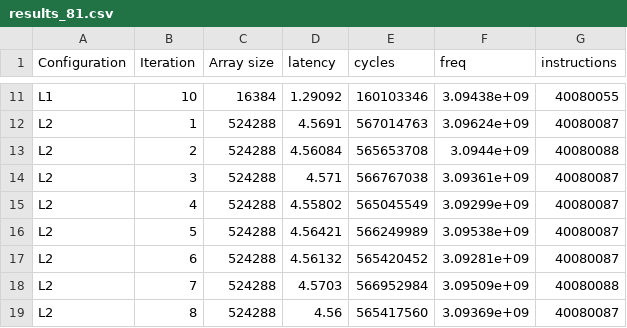
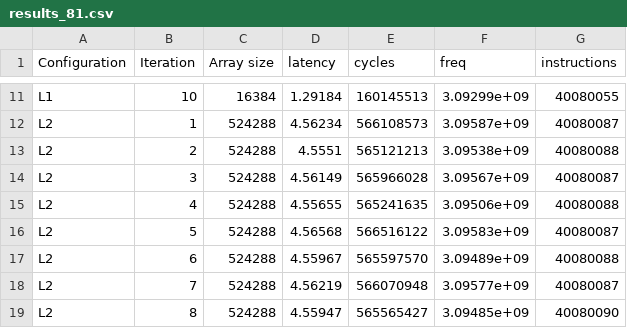
Before and after one commit to kevins19/pointer-chase, a CSV file: results_81.csv, drawn as a sheet; only a part is shown, gaps mark what is left out; the diff covers the shown part only; the diff names each change by its address in the sheet, - before the commit and + after, or states it on an @@ line.

```diff
--- a/results_81.csv
+++ b/results_81.csv
-D11 (latency): 1.29092
+D11 (latency): 1.29184
-E11 (cycles): 160103346
+E11 (cycles): 160145513
-F11 (freq): 3.09438e+09
+F11 (freq): 3.09299e+09
-D12 (latency): 4.5691
+D12 (latency): 4.56234
-E12 (cycles): 567014763
+E12 (cycles): 566108573
-F12 (freq): 3.09624e+09
+F12 (freq): 3.09587e+09
-D13 (latency): 4.56084
+D13 (latency): 4.5551
-E13 (cycles): 565653708
+E13 (cycles): 565121213
-F13 (freq): 3.0944e+09
+F13 (freq): 3.09538e+09
-D14 (latency): 4.571
+D14 (latency): 4.56149
-E14 (cycles): 566767038
+E14 (cycles): 565966028
-F14 (freq): 3.09361e+09
+F14 (freq): 3.09567e+09
-D15 (latency): 4.55802
+D15 (latency): 4.55655
-E15 (cycles): 565045549
+E15 (cycles): 565241635
-F15 (freq): 3.09299e+09
+F15 (freq): 3.09506e+09
-G15 (instructions): 40080087
+G15 (instructions): 40080088
-D16 (latency): 4.56421
+D16 (latency): 4.56568
-E16 (cycles): 566249989
+E16 (cycles): 566516122
-F16 (freq): 3.09538e+09
+F16 (freq): 3.09583e+09
-D17 (latency): 4.56132
+D17 (latency): 4.55967
-E17 (cycles): 565420452
+E17 (cycles): 565597570
-F17 (freq): 3.09281e+09
+F17 (freq): 3.09489e+09
-G17 (instructions): 40080087
+G17 (instructions): 40080088
-D18 (latency): 4.5703
+D18 (latency): 4.56219
-E18 (cycles): 566952984
+E18 (cycles): 566070948
-F18 (freq): 3.09509e+09
+F18 (freq): 3.09577e+09
-G18 (instructions): 40080088
+G18 (instructions): 40080087
-D19 (latency): 4.56
+D19 (latency): 4.55947
-E19 (cycles): 565417560
+E19 (cycles): 565565427
-F19 (freq): 3.09369e+09
+F19 (freq): 3.09485e+09
-G19 (instructions): 40080087
+G19 (instructions): 40080090
```
Also changed, not shown: 117 edited cells elsewhere in this file, 6 other files.
